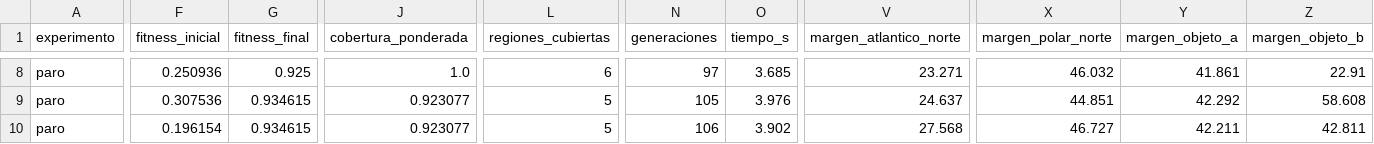
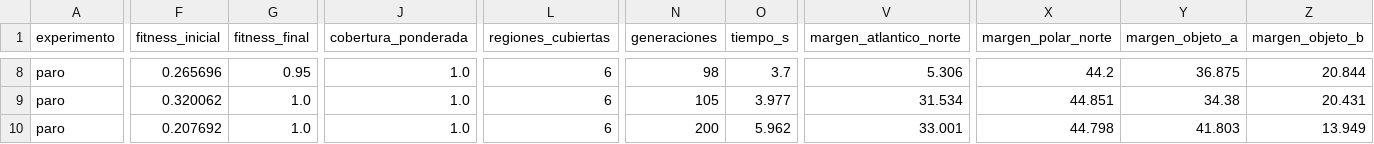
Before and after one commit to HectorPartido/litiid71-AstroShield, a CSV file: results/experimentos/criterio_paro.csv, drawn as a sheet; only a part is shown, gaps mark what is left out; the diff covers the shown part only; the diff names each change by its address in the sheet, - before the commit and + after, or states it on an @@ line.

```diff
--- a/results/experimentos/criterio_paro.csv
+++ b/results/experimentos/criterio_paro.csv
-F8 (fitness_inicial): 0.250936
+F8 (fitness_inicial): 0.265696
-G8 (fitness_final): 0.925
+G8 (fitness_final): 0.95
-N8 (generaciones): 97
+N8 (generaciones): 98
-O8 (tiempo_s): 3.685
+O8 (tiempo_s): 3.7
-V8 (margen_atlantico_norte): 23.271
+V8 (margen_atlantico_norte): 5.306
-X8 (margen_polar_norte): 46.032
+X8 (margen_polar_norte): 44.2
-Y8 (margen_objeto_a): 41.861
+Y8 (margen_objeto_a): 36.875
-Z8 (margen_objeto_b): 22.91
+Z8 (margen_objeto_b): 20.844
-F9 (fitness_inicial): 0.307536
+F9 (fitness_inicial): 0.320062
-G9:G10 (fitness_final): 0.934615
+G9:G10 (fitness_final): 1.0
-J9:J10 (cobertura_ponderada): 0.923077
+J9:J10 (cobertura_ponderada): 1.0
-L9:L10 (regiones_cubiertas): 5
+L9:L10 (regiones_cubiertas): 6
-O9 (tiempo_s): 3.976
+O9 (tiempo_s): 3.977
-V9 (margen_atlantico_norte): 24.637
+V9 (margen_atlantico_norte): 31.534
-Y9 (margen_objeto_a): 42.292
+Y9 (margen_objeto_a): 34.38
-Z9 (margen_objeto_b): 58.608
+Z9 (margen_objeto_b): 20.431
-F10 (fitness_inicial): 0.196154
+F10 (fitness_inicial): 0.207692
-N10 (generaciones): 106
+N10 (generaciones): 200
-O10 (tiempo_s): 3.902
+O10 (tiempo_s): 5.962
-V10 (margen_atlantico_norte): 27.568
+V10 (margen_atlantico_norte): 33.001
-X10 (margen_polar_norte): 46.727
+X10 (margen_polar_norte): 44.798
-Y10 (margen_objeto_a): 42.211
+Y10 (margen_objeto_a): 41.803
-Z10 (margen_objeto_b): 42.811
+Z10 (margen_objeto_b): 13.949
```
Also changed, not shown: 87 edited cells elsewhere in this file, results/experimentos/ablacion_reubicacion.csv, results/experimentos/barrido_satelites.csv, 23 other files.
